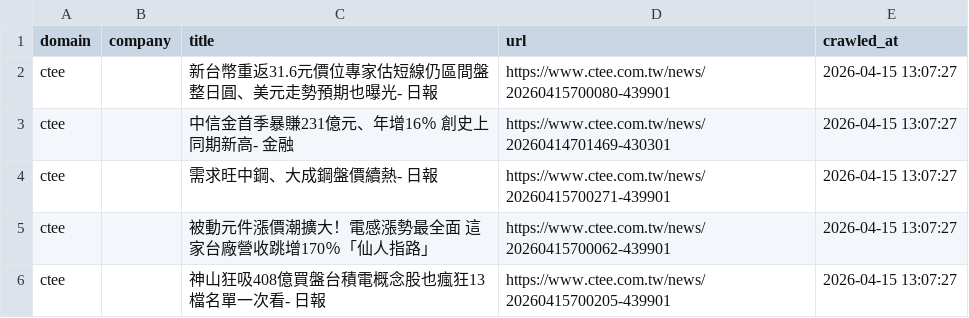
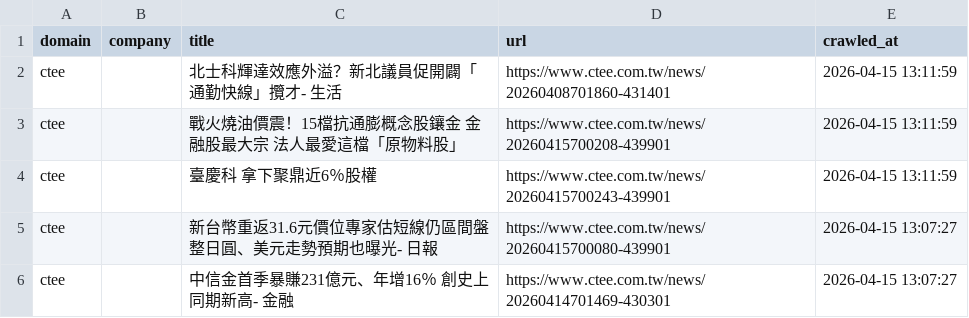
Before and after one commit to levelupup/news_crawler, a CSV file: data/ctee.csv, drawn as a sheet; only a part is shown; the shorter side is filled out with more unchanged rows.

```diff
--- a/data/ctee.csv
+++ b/data/ctee.csv
@@ -1,2 +1,5 @@
 domain,company,title,url,crawled_at
+ctee,,北士科輝達效應外溢？新北議員促開闢「通勤快線」攬才- 生活,https://www.ctee.com.tw/news/20260408701860-431401,2026-04-15 13:11:59
+ctee,,戰火燒油價震！15檔抗通膨概念股鑲金 金融股最大宗 法人最愛這檔「原物料股」,https://www.ctee.com.tw/news/20260415700208-439901,2026-04-15 13:11:59
+ctee,,臺慶科 拿下聚鼎近6％股權,https://www.ctee.com.tw/news/20260415700243-439901,2026-04-15 13:11:59
 ctee,,新台幣重返31.6元價位專家估短線仍區間盤整日圓、美元走勢預期也曝光- 日報,https://www.ctee.com.tw/news/20260415700080-439901,2026-04-15 13:07:27
```
Also changed, not shown: data/einnews.csv, data/livemint.csv, 9 other files.
